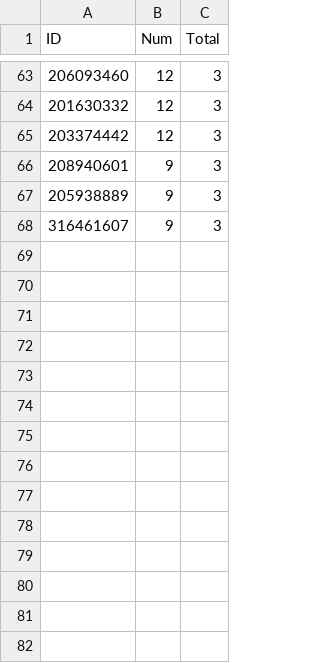
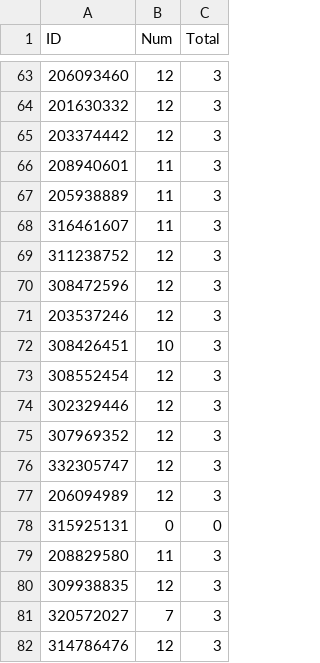
Before and after one commit to raghadzeidan/COMPILATION_TAU_FOR_STUDENTS, a CSV file: FOLDER_5_GRADES/EX1_grades.csv, drawn as a sheet; only a part is shown, gaps mark what is left out.

Commit message:
fourth grades fix ups

```diff
--- a/FOLDER_5_GRADES/EX1_grades.csv
+++ b/FOLDER_5_GRADES/EX1_grades.csv
@@ -65,4 +65,18 @@ ID,Num,Total
 203374442,12,3
-208940601,9,3
-205938889,9,3
-316461607,9,3
+208940601,11,3
+205938889,11,3
+316461607,11,3
+311238752,12,3
+308472596,12,3
+203537246,12,3
+308426451,10,3
+308552454,12,3
+302329446,12,3
+307969352,12,3
+332305747,12,3
+206094989,12,3
+315925131,0,0
+208829580,11,3
+309938835,12,3
+320572027,7,3
+314786476,12,3
```
